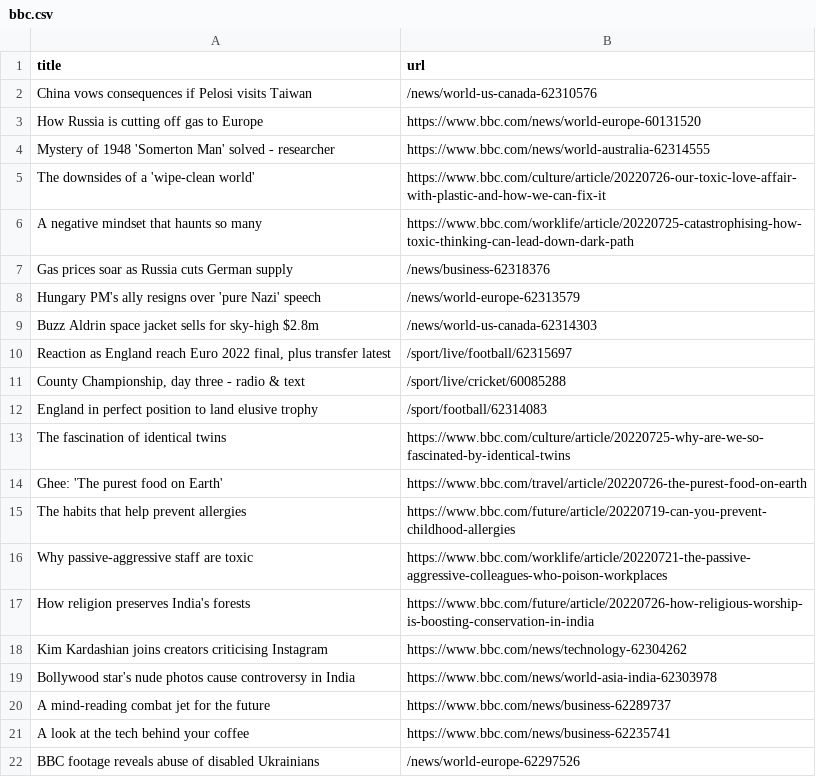
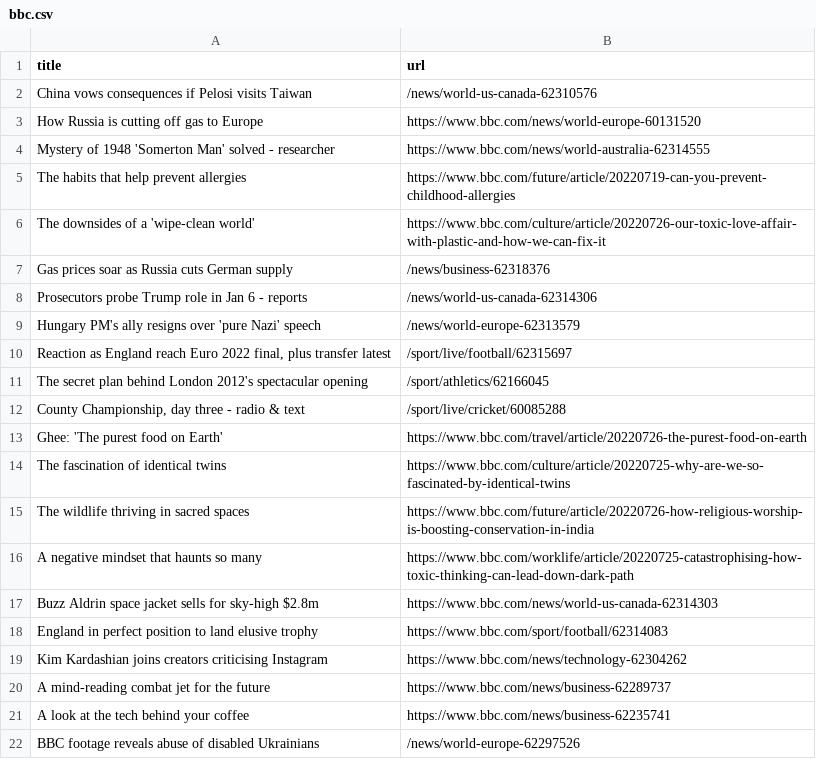
Before and after one commit to miotomita/automatic-scraper-bbc, a CSV file: bbc.csv, drawn as a sheet; only a part is shown.

```diff
--- a/bbc.csv
+++ b/bbc.csv
@@ -4,17 +4,17 @@ How Russia is cutting off gas to Europe,https://www.bbc.com/news/world-europe-60
 Mystery of 1948 'Somerton Man' solved - researcher,https://www.bbc.com/news/world-australia-62314555
+The habits that help prevent allergies,https://www.bbc.com/future/article/20220719-can-you-prevent-childhood-allergies
 The downsides of a 'wipe-clean world',https://www.bbc.com/culture/article/20220726-our-toxic-love-affair-with-plastic-and-how-we-can-fix-it
+Gas prices soar as Russia cuts German supply,/news/business-62318376
+Prosecutors probe Trump role in Jan 6 - reports,/news/world-us-canada-62314306
+Hungary PM's ally resigns over 'pure Nazi' speech,/news/world-europe-62313579
+"Reaction as England reach Euro 2022 final, plus transfer latest",/sport/live/football/62315697
+The secret plan behind London 2012's spectacular opening,/sport/athletics/62166045
+"County Championship, day three - radio & text",/sport/live/cricket/60085288
+Ghee: 'The purest food on Earth',https://www.bbc.com/travel/article/20220726-the-purest-food-on-earth
+The fascination of identical twins,https://www.bbc.com/culture/article/20220725-why-are-we-so-fascinated-by-identical-twins
+The wildlife thriving in sacred spaces,https://www.bbc.com/future/article/20220726-how-religious-worship-is-boosting-conservation-in-india
 A negative mindset that haunts so many,https://www.bbc.com/worklife/article/20220725-catastrophising-how-toxic-thinking-can-lead-down-dark-path
-Gas prices soar as Russia cuts German supply,/news/business-62318376
-Hungary PM's ally resigns over 'pure Nazi' speech,/news/world-europe-62313579
-Buzz Aldrin space jacket sells for sky-high $2.8m,/news/world-us-canada-62314303
-"Reaction as England reach Euro 2022 final, plus transfer latest",/sport/live/football/62315697
-"County Championship, day three - radio & text",/sport/live/cricket/60085288
-England in perfect position to land elusive trophy,/sport/football/62314083
-The fascination of identical twins,https://www.bbc.com/culture/article/20220725-why-are-we-so-fascinated-by-identical-twins
-Ghee: 'The purest food on Earth',https://www.bbc.com/travel/article/20220726-the-purest-food-on-earth
-The habits that help prevent allergies,https://www.bbc.com/future/article/20220719-can-you-prevent-childhood-allergies
-Why passive-aggressive staff are toxic,https://www.bbc.com/worklife/article/20220721-the-passive-aggressive-colleagues-who-poison-workplaces
-How religion preserves India's forests,https://www.bbc.com/future/article/20220726-how-religious-worship-is-boosting-conservation-in-india
+Buzz Aldrin space jacket sells for sky-high $2.8m,https://www.bbc.com/news/world-us-canada-62314303
+England in perfect position to land elusive trophy,https://www.bbc.com/sport/football/62314083
 Kim Kardashian joins creators criticising Instagram,https://www.bbc.com/news/technology-62304262
-Bollywood star's nude photos cause controversy in India,https://www.bbc.com/news/world-asia-india-62303978
 A mind-reading combat jet for the future,https://www.bbc.com/news/business-62289737
```
